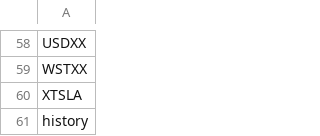
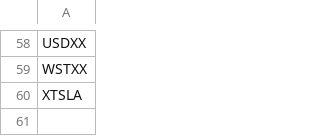
Before and after one commit to AlienShuffle/CashAnalyzer, a CSV file: BlackRock/BlackRock-funds.csv, drawn as a sheet; only a part is shown, gaps mark what is left out.

Commit message:
manual blackrock fund inclusion updates. data and some improved logic for adding new funds into the company map file.

```diff
--- a/BlackRock/BlackRock-funds.csv
+++ b/BlackRock/BlackRock-funds.csv
@@ -60,2 +60 @@ WSTXX
 XTSLA
-history
```
Also changed, not shown: 3 other files.
